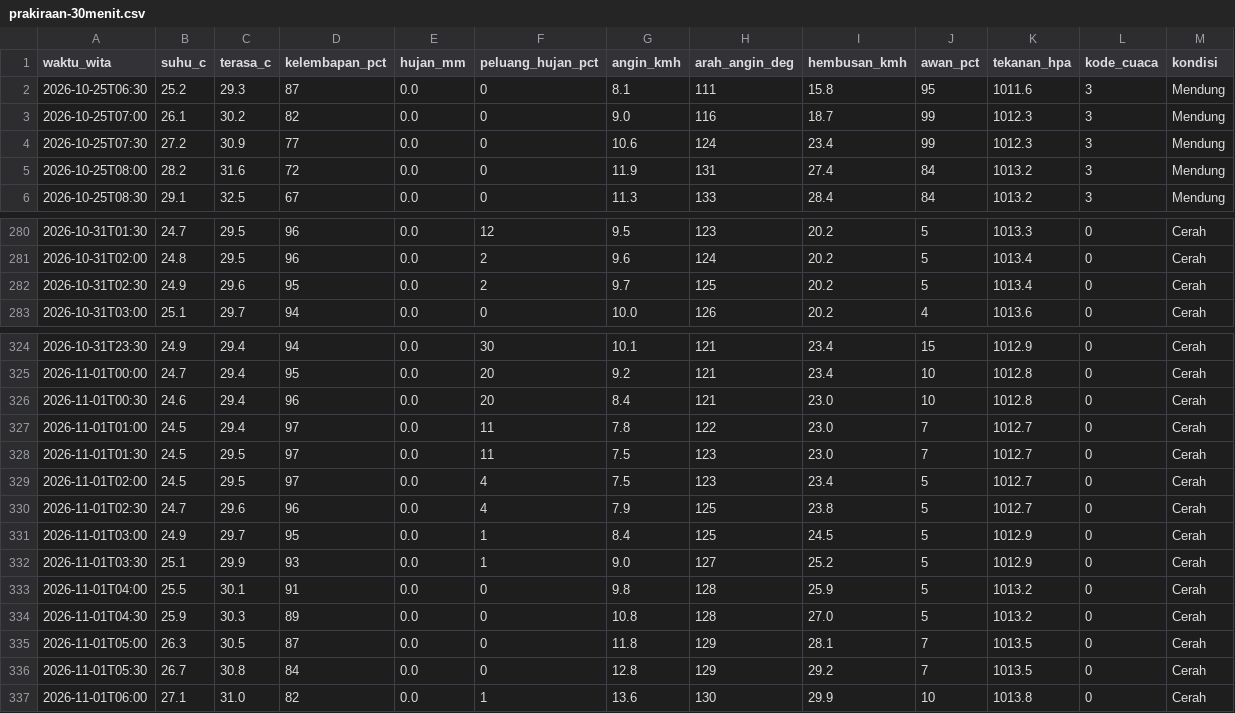
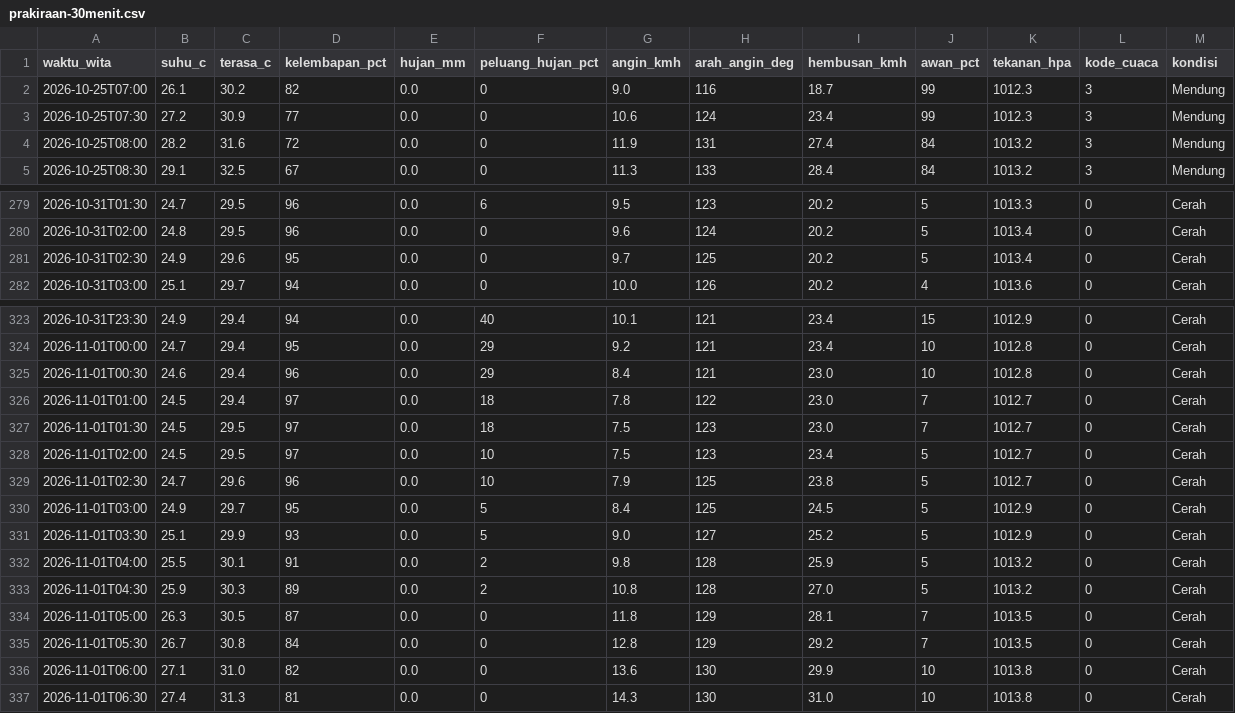
Before and after one commit to ariblackheart-cyber/cuaca-mataram, a CSV file: data/prakiraan-30menit.csv, drawn as a sheet; only a part is shown, gaps mark what is left out; the diff covers the shown part only.

```diff
--- a/data/prakiraan-30menit.csv
+++ b/data/prakiraan-30menit.csv
@@ -1,3 +1,2 @@
 waktu_wita,suhu_c,terasa_c,kelembapan_pct,hujan_mm,peluang_hujan_pct,angin_kmh,arah_angin_deg,hembusan_kmh,awan_pct,tekanan_hpa,kode_cuaca,kondisi
-2026-10-25T06:30,25.2,29.3,87,0.0,0,8.1,111,15.8,95,1011.6,3,Mendung
 2026-10-25T07:00,26.1,30.2,82,0.0,0,9.0,116,18.7,99,1012.3,3,Mendung
@@ -280,4 +279,4 @@ waktu_wita,suhu_c,terasa_c,kelembapan_pct,hujan_mm,peluang_hujan_pct,angin_kmh,a
-2026-10-31T01:30,24.7,29.5,96,0.0,12,9.5,123,20.2,5,1013.3,0,Cerah
-2026-10-31T02:00,24.8,29.5,96,0.0,2,9.6,124,20.2,5,1013.4,0,Cerah
-2026-10-31T02:30,24.9,29.6,95,0.0,2,9.7,125,20.2,5,1013.4,0,Cerah
+2026-10-31T01:30,24.7,29.5,96,0.0,6,9.5,123,20.2,5,1013.3,0,Cerah
+2026-10-31T02:00,24.8,29.5,96,0.0,0,9.6,124,20.2,5,1013.4,0,Cerah
+2026-10-31T02:30,24.9,29.6,95,0.0,0,9.7,125,20.2,5,1013.4,0,Cerah
 2026-10-31T03:00,25.1,29.7,94,0.0,0,10.0,126,20.2,4,1013.6,0,Cerah
@@ -324,14 +323,15 @@ waktu_wita,suhu_c,terasa_c,kelembapan_pct,hujan_mm,peluang_hujan_pct,angin_kmh,a
-2026-10-31T23:30,24.9,29.4,94,0.0,30,10.1,121,23.4,15,1012.9,0,Cerah
-2026-11-01T00:00,24.7,29.4,95,0.0,20,9.2,121,23.4,10,1012.8,0,Cerah
-2026-11-01T00:30,24.6,29.4,96,0.0,20,8.4,121,23.0,10,1012.8,0,Cerah
-2026-11-01T01:00,24.5,29.4,97,0.0,11,7.8,122,23.0,7,1012.7,0,Cerah
-2026-11-01T01:30,24.5,29.5,97,0.0,11,7.5,123,23.0,7,1012.7,0,Cerah
-2026-11-01T02:00,24.5,29.5,97,0.0,4,7.5,123,23.4,5,1012.7,0,Cerah
-2026-11-01T02:30,24.7,29.6,96,0.0,4,7.9,125,23.8,5,1012.7,0,Cerah
-2026-11-01T03:00,24.9,29.7,95,0.0,1,8.4,125,24.5,5,1012.9,0,Cerah
-2026-11-01T03:30,25.1,29.9,93,0.0,1,9.0,127,25.2,5,1012.9,0,Cerah
-2026-11-01T04:00,25.5,30.1,91,0.0,0,9.8,128,25.9,5,1013.2,0,Cerah
-2026-11-01T04:30,25.9,30.3,89,0.0,0,10.8,128,27.0,5,1013.2,0,Cerah
+2026-10-31T23:30,24.9,29.4,94,0.0,40,10.1,121,23.4,15,1012.9,0,Cerah
+2026-11-01T00:00,24.7,29.4,95,0.0,29,9.2,121,23.4,10,1012.8,0,Cerah
+2026-11-01T00:30,24.6,29.4,96,0.0,29,8.4,121,23.0,10,1012.8,0,Cerah
+2026-11-01T01:00,24.5,29.4,97,0.0,18,7.8,122,23.0,7,1012.7,0,Cerah
+2026-11-01T01:30,24.5,29.5,97,0.0,18,7.5,123,23.0,7,1012.7,0,Cerah
+2026-11-01T02:00,24.5,29.5,97,0.0,10,7.5,123,23.4,5,1012.7,0,Cerah
+2026-11-01T02:30,24.7,29.6,96,0.0,10,7.9,125,23.8,5,1012.7,0,Cerah
+2026-11-01T03:00,24.9,29.7,95,0.0,5,8.4,125,24.5,5,1012.9,0,Cerah
+2026-11-01T03:30,25.1,29.9,93,0.0,5,9.0,127,25.2,5,1012.9,0,Cerah
+2026-11-01T04:00,25.5,30.1,91,0.0,2,9.8,128,25.9,5,1013.2,0,Cerah
+2026-11-01T04:30,25.9,30.3,89,0.0,2,10.8,128,27.0,5,1013.2,0,Cerah
 2026-11-01T05:00,26.3,30.5,87,0.0,0,11.8,129,28.1,7,1013.5,0,Cerah
 2026-11-01T05:30,26.7,30.8,84,0.0,0,12.8,129,29.2,7,1013.5,0,Cerah
-2026-11-01T06:00,27.1,31.0,82,0.0,1,13.6,130,29.9,10,1013.8,0,Cerah
+2026-11-01T06:00,27.1,31.0,82,0.0,0,13.6,130,29.9,10,1013.8,0,Cerah
+2026-11-01T06:30,27.4,31.3,81,0.0,0,14.3,130,31.0,10,1013.8,0,Cerah
```
Also changed, not shown: 52 edited cells elsewhere in this file, 2 other files.
